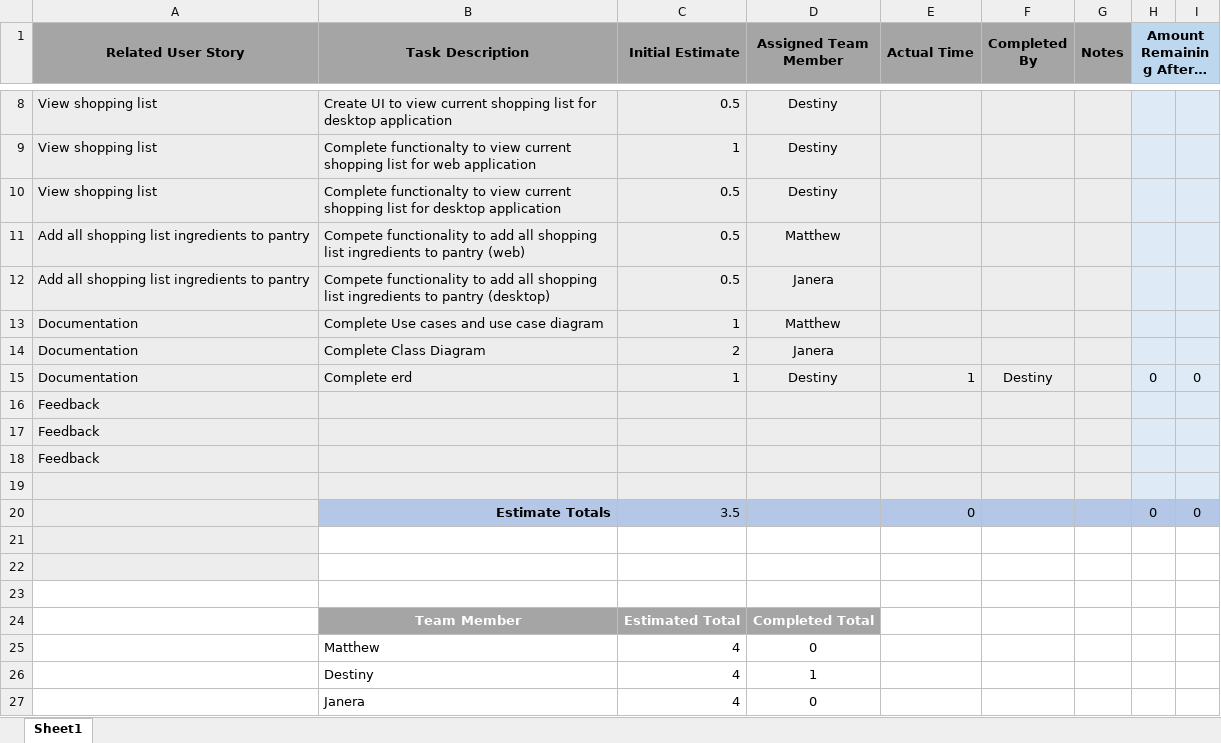
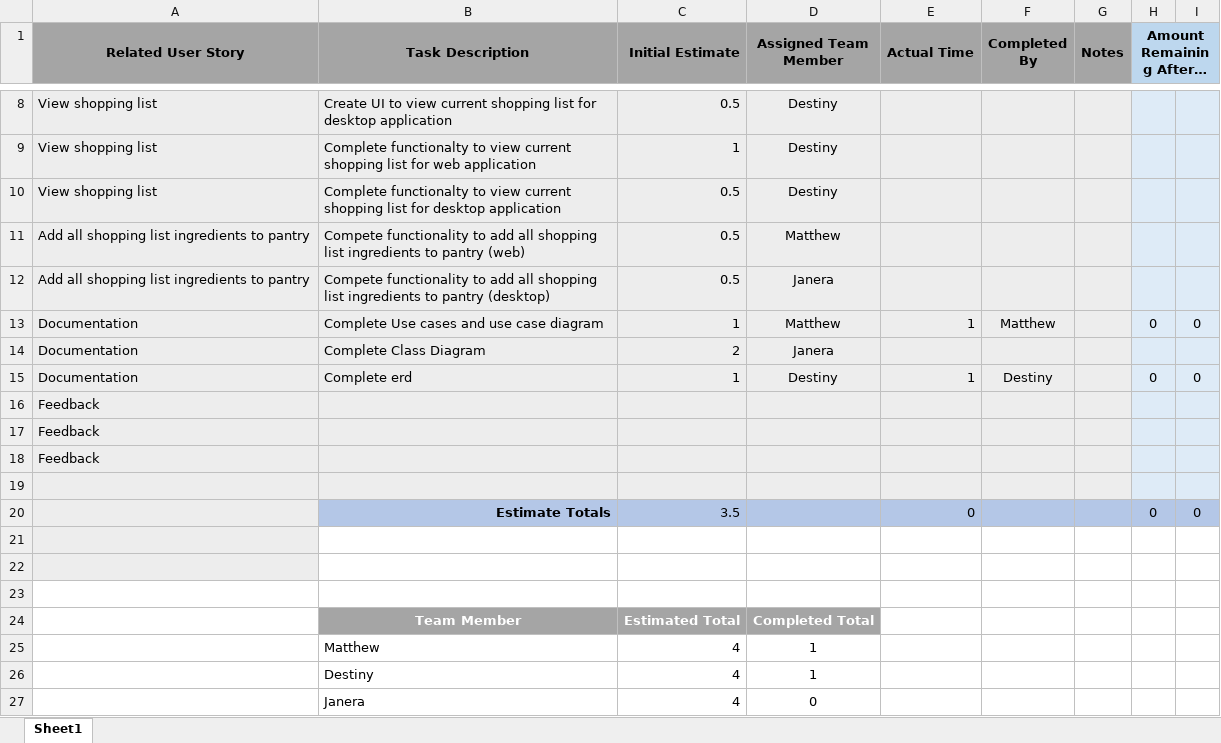
Before and after one commit to MatthewThompson35/CapstoneRecipePlanner, an Excel workbook: sprints/Sprint 4/Sprint 4 Backlog - Burndown.xlsx, sheet Sheet1, drawn as a sheet; only a part is shown, gaps mark what is left out; values as stored, in another font and other column widths than the file's, no borders; charts and pictures not drawn; the diff names each change by its address in the sheet, - before the commit and + after, or states it on an @@ line.

Commit message:
Updated Use Case Diagram
Update use case diagram to include "Add to Shopping List", "Edit Quantity Shopping List", "Remove From Shopping List", "View Shopping List", "Remove Ingredients Matching Recipe", and "Add Ingredient From Planned Meals to Shopping List" use cases. The Use case diagram now accurately represents the actions that can be taken by the user in the application.;

```diff
--- a/sprints/Sprint 4/Sprint 4 Backlog - Burndown.xlsx (sheet Sheet1)
+++ b/sprints/Sprint 4/Sprint 4 Backlog - Burndown.xlsx (sheet Sheet1)
-E13 (Actual Time): (empty)
+E13 (Actual Time): 1
-F13 (Completed By): (empty)
+F13 (Completed By): Matthew
-H13 (Amount Remaining After…): (empty)
+H13 (Amount Remaining After…): 0
-I13: (empty)
+I13: 0
-D25 (Assigned Team Member): 0
+D25 (Assigned Team Member): 1
```
Also changed, not shown: 3 other files.
